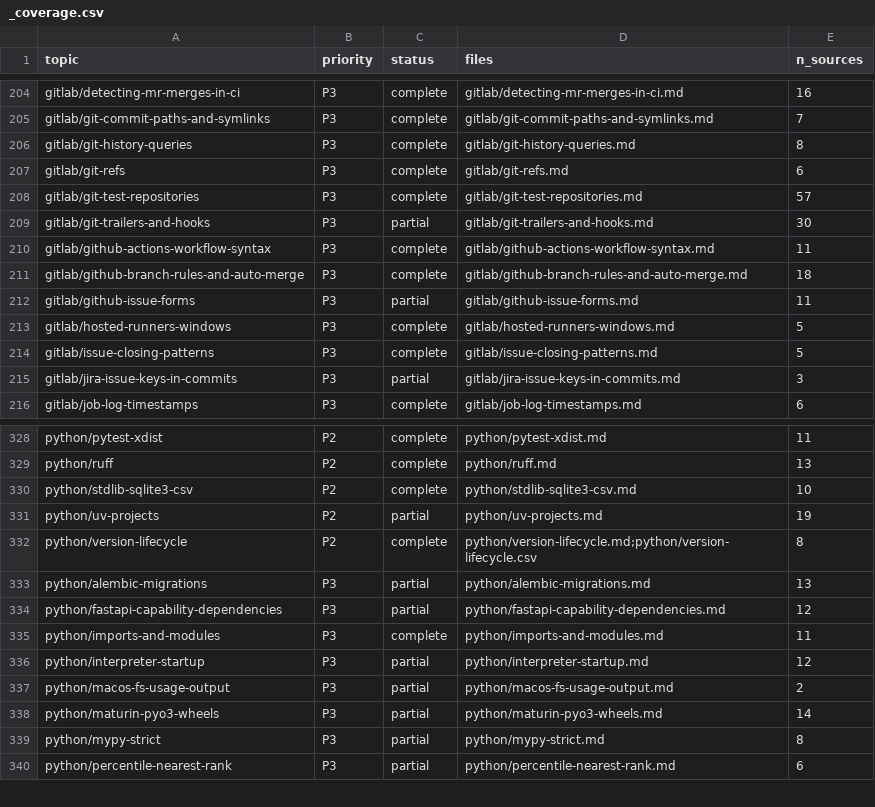
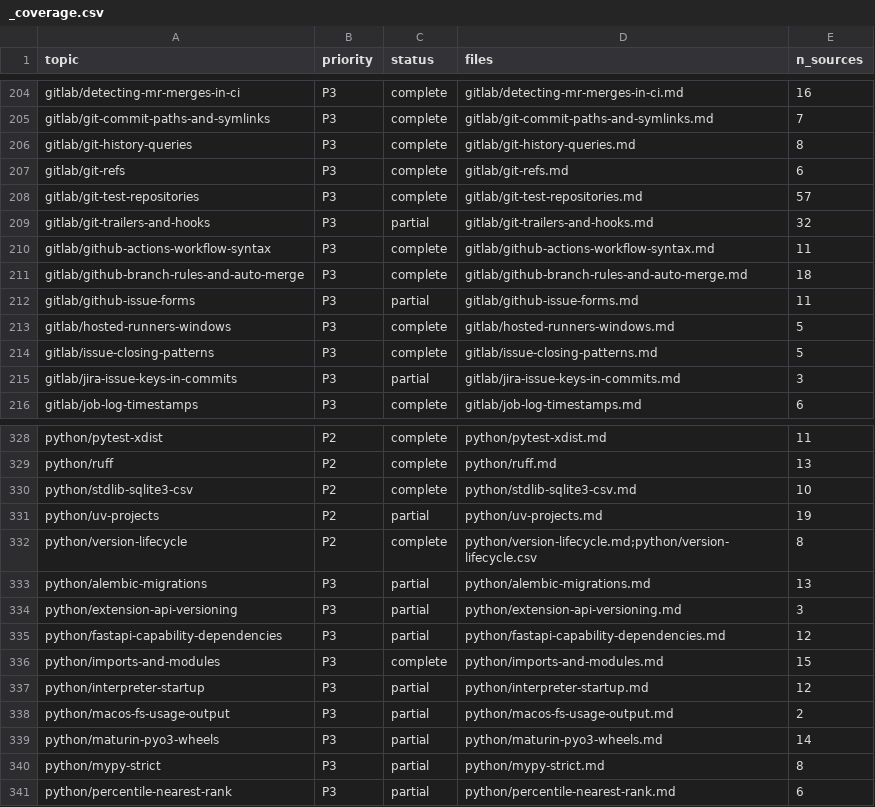
Before and after one commit to mikkielt/it-ops-kb, a CSV file: kb/public/_coverage.csv, drawn as a sheet; only a part is shown, gaps mark what is left out.

```diff
--- a/kb/public/_coverage.csv
+++ b/kb/public/_coverage.csv
@@ -208,3 +208,3 @@ gitlab/git-refs,P3,complete,gitlab/git-refs.md,6
 gitlab/git-test-repositories,P3,complete,gitlab/git-test-repositories.md,57
-gitlab/git-trailers-and-hooks,P3,partial,gitlab/git-trailers-and-hooks.md,30
+gitlab/git-trailers-and-hooks,P3,partial,gitlab/git-trailers-and-hooks.md,32
 gitlab/github-actions-workflow-syntax,P3,complete,gitlab/github-actions-workflow-syntax.md,11
@@ -333,4 +333,5 @@ python/version-lifecycle,P2,complete,python/version-lifecycle.md;python/version-
 python/alembic-migrations,P3,partial,python/alembic-migrations.md,13
+python/extension-api-versioning,P3,partial,python/extension-api-versioning.md,3
 python/fastapi-capability-dependencies,P3,partial,python/fastapi-capability-dependencies.md,12
-python/imports-and-modules,P3,complete,python/imports-and-modules.md,11
+python/imports-and-modules,P3,complete,python/imports-and-modules.md,15
 python/interpreter-startup,P3,partial,python/interpreter-startup.md,12
```
Also changed, not shown: 8 other files.
